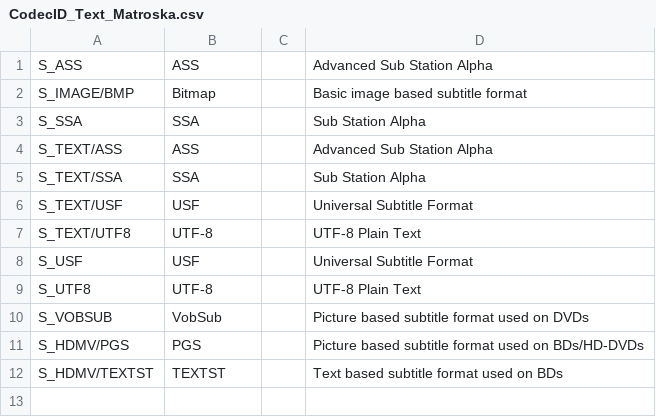
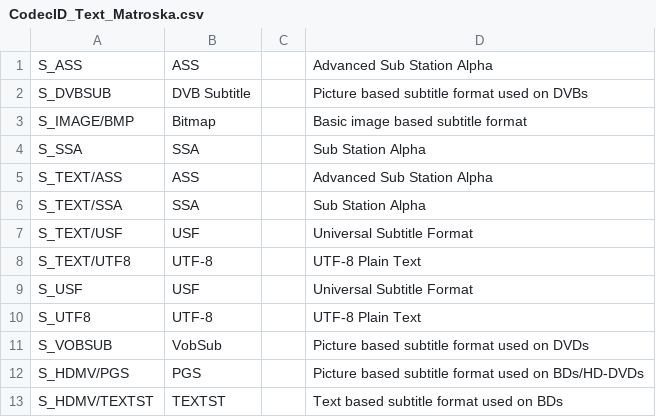
Before and after one commit to MediaArea/MediaInfoLib, a CSV file: Source/Resource/Text/DataBase/CodecID_Text_Matroska.csv, drawn as a sheet; the diff names each change by its address in the sheet, - before the commit and + after, or states it on an @@ line.

```diff
--- a/Source/Resource/Text/DataBase/CodecID_Text_Matroska.csv
+++ b/Source/Resource/Text/DataBase/CodecID_Text_Matroska.csv
+row 2: S_DVBSUB | DVB Subtitle |  | Picture based subtitle format used on DVBs
```
Also changed, not shown: Source/Resource/Text/DataBase/Codec.csv, 1 other file.
